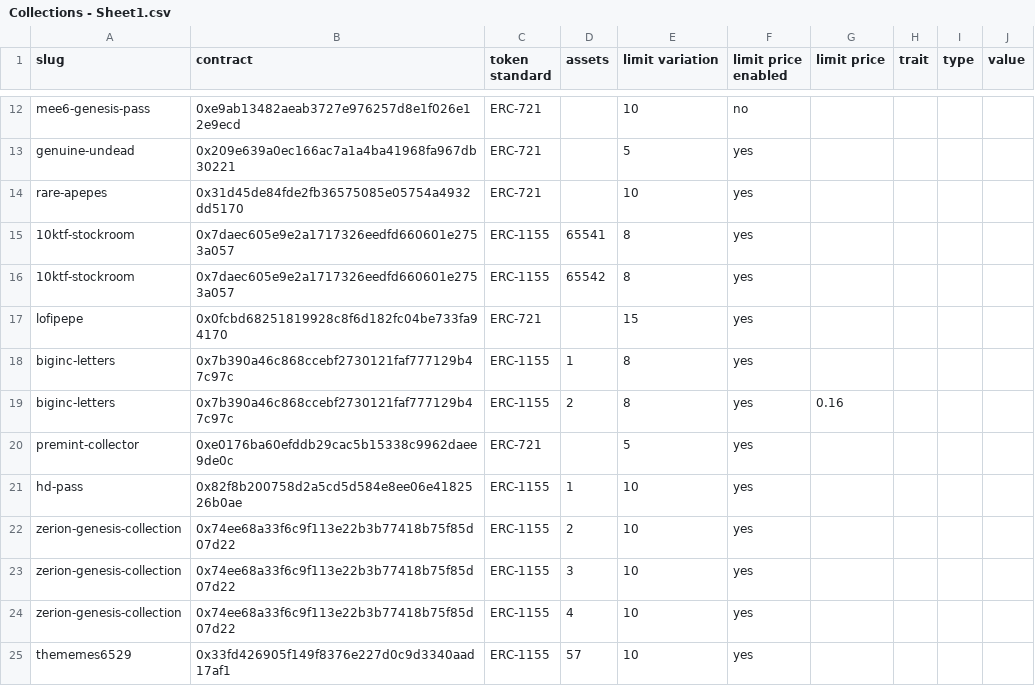
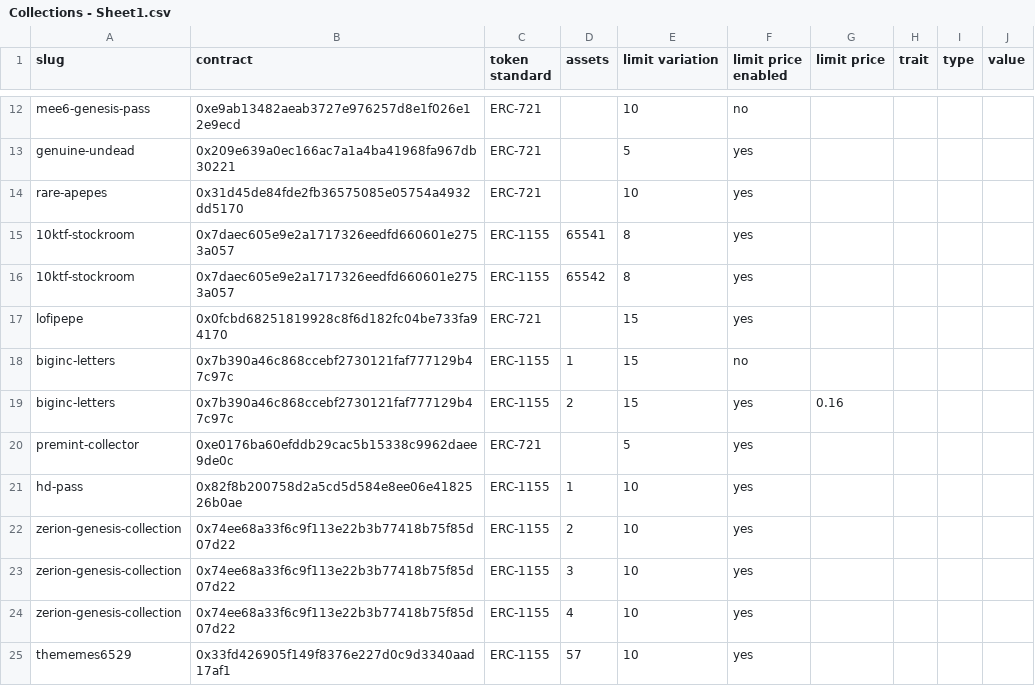
Before and after one commit to johnydev23/Opensea_automated_actions, a CSV file: Collections - Sheet1.csv, drawn as a sheet; only a part is shown, gaps mark what is left out.

Commit message:
Update Collections - Sheet1.csv

```diff
--- a/Collections - Sheet1.csv
+++ b/Collections - Sheet1.csv
@@ -17,4 +17,4 @@ rare-apepes,0x31d45de84fde2fb36575085e05754a4932dd5170,ERC-721,,10,yes,,,,
 lofipepe,0x0fcbd68251819928c8f6d182fc04be733fa94170,ERC-721,,15,yes,,,,
-biginc-letters,0x7b390a46c868ccebf2730121faf777129b47c97c,ERC-1155,1,8,yes,,,,
-biginc-letters,0x7b390a46c868ccebf2730121faf777129b47c97c,ERC-1155,2,8,yes,0.16,,,
+biginc-letters,0x7b390a46c868ccebf2730121faf777129b47c97c,ERC-1155,1,15,no,,,,
+biginc-letters,0x7b390a46c868ccebf2730121faf777129b47c97c,ERC-1155,2,15,yes,0.16,,,
 premint-collector,0xe0176ba60efddb29cac5b15338c9962daee9de0c,ERC-721,,5,yes,,,,
```
